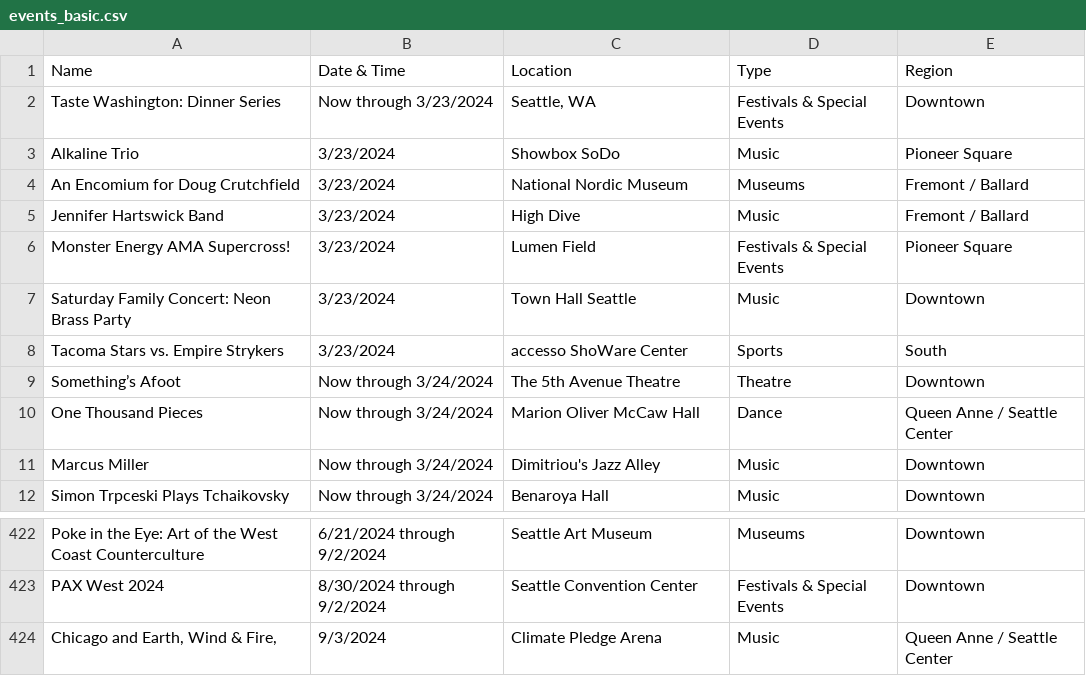
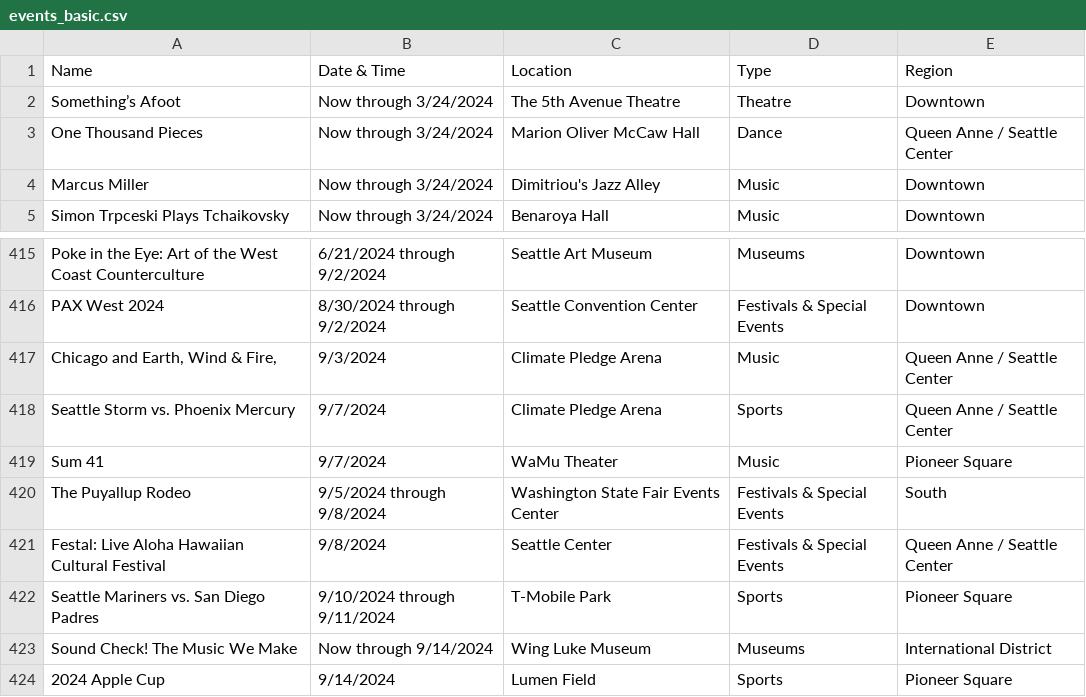
Before and after one commit to yeyfreya/TECHIN510_Lab4, a CSV file: events_basic.csv, drawn as a sheet; only a part is shown, gaps mark what is left out; removed rows and columns are numbered as before the commit, all else as after; the diff names each change by its address in the sheet, - before the commit and + after, or states it on an @@ line.

```diff
--- a/events_basic.csv
+++ b/events_basic.csv
-row 2: Taste Washington: Dinner Series | Now through 3/23/2024 | Seattle, WA | Festivals & Special Events | Downtown
-row 3: Alkaline Trio | 3/23/2024 | Showbox SoDo | Music | Pioneer Square
-row 4: An Encomium for Doug Crutchfield | 3/23/2024 | National Nordic Museum | Museums | Fremont / Ballard
-row 5: Jennifer Hartswick Band | 3/23/2024 | High Dive | Music | Fremont / Ballard
-row 6: Monster Energy AMA Supercross! | 3/23/2024 | Lumen Field | Festivals & Special Events | Pioneer Square
-row 7: Saturday Family Concert: Neon Brass Party | 3/23/2024 | Town Hall Seattle | Music | Downtown
-row 8: Tacoma Stars vs. Empire Strykers | 3/23/2024 | accesso ShoWare Center | Sports | South
+row 418: Seattle Storm vs. Phoenix Mercury | 9/7/2024 | Climate Pledge Arena | Sports | Queen Anne / Seattle Center
+row 419: Sum 41 | 9/7/2024 | WaMu Theater | Music | Pioneer Square
+row 420: The Puyallup Rodeo | 9/5/2024 through 9/8/2024 | Washington State Fair Events Center | Festivals & Special Events | South
+row 421: Festal: Live Aloha Hawaiian Cultural Festival | 9/8/2024 | Seattle Center | Festivals & Special Events | Queen Anne / Seattle Center
+row 422: Seattle Mariners vs. San Diego Padres | 9/10/2024 through 9/11/2024 | T-Mobile Park | Sports | Pioneer Square
+row 423: Sound Check! The Music We Make | Now through 9/14/2024 | Wing Luke Museum | Museums | International District
+row 424: 2024 Apple Cup | 9/14/2024 | Lumen Field | Sports | Pioneer Square
```
Also changed, not shown: events.csv, events_latlon.csv.
